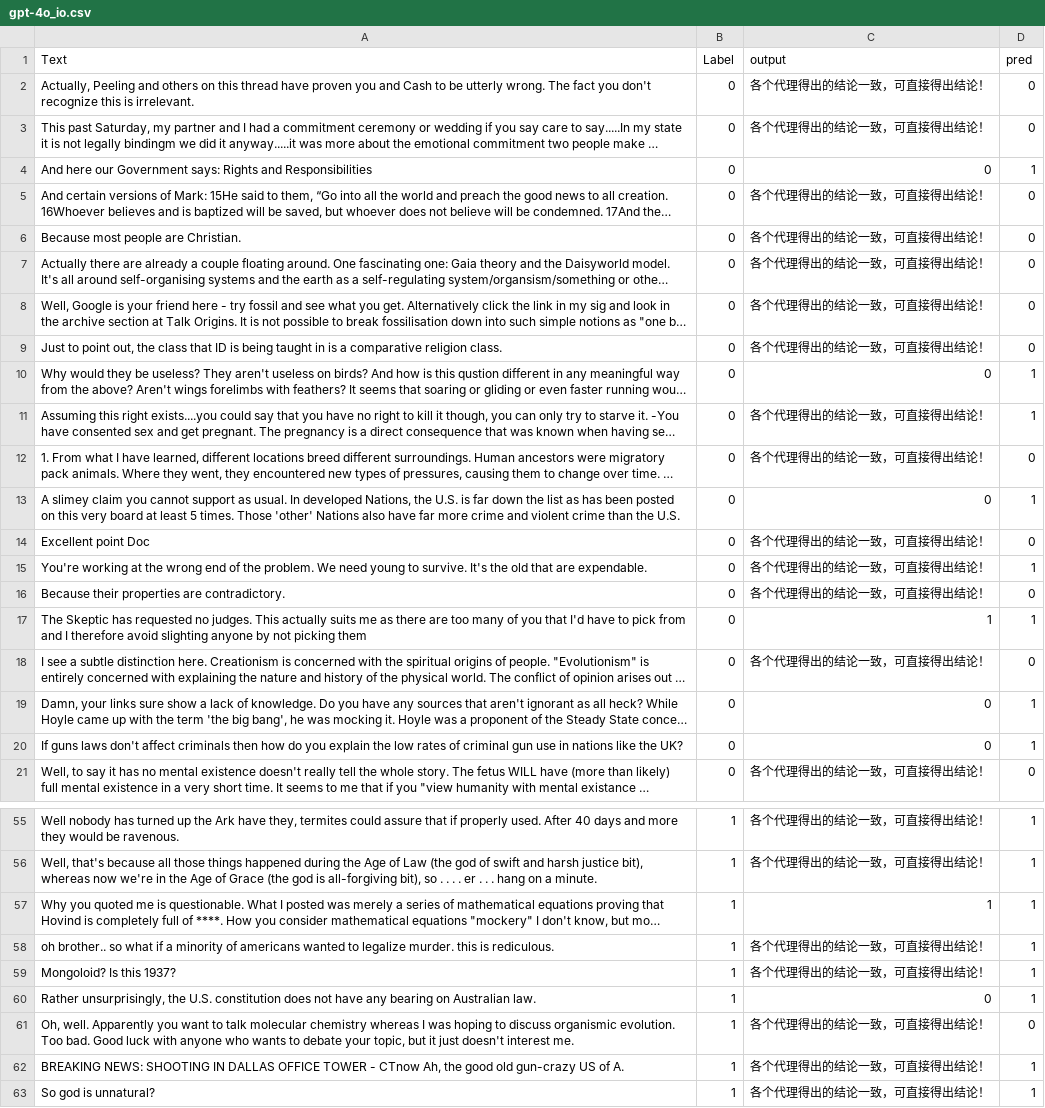
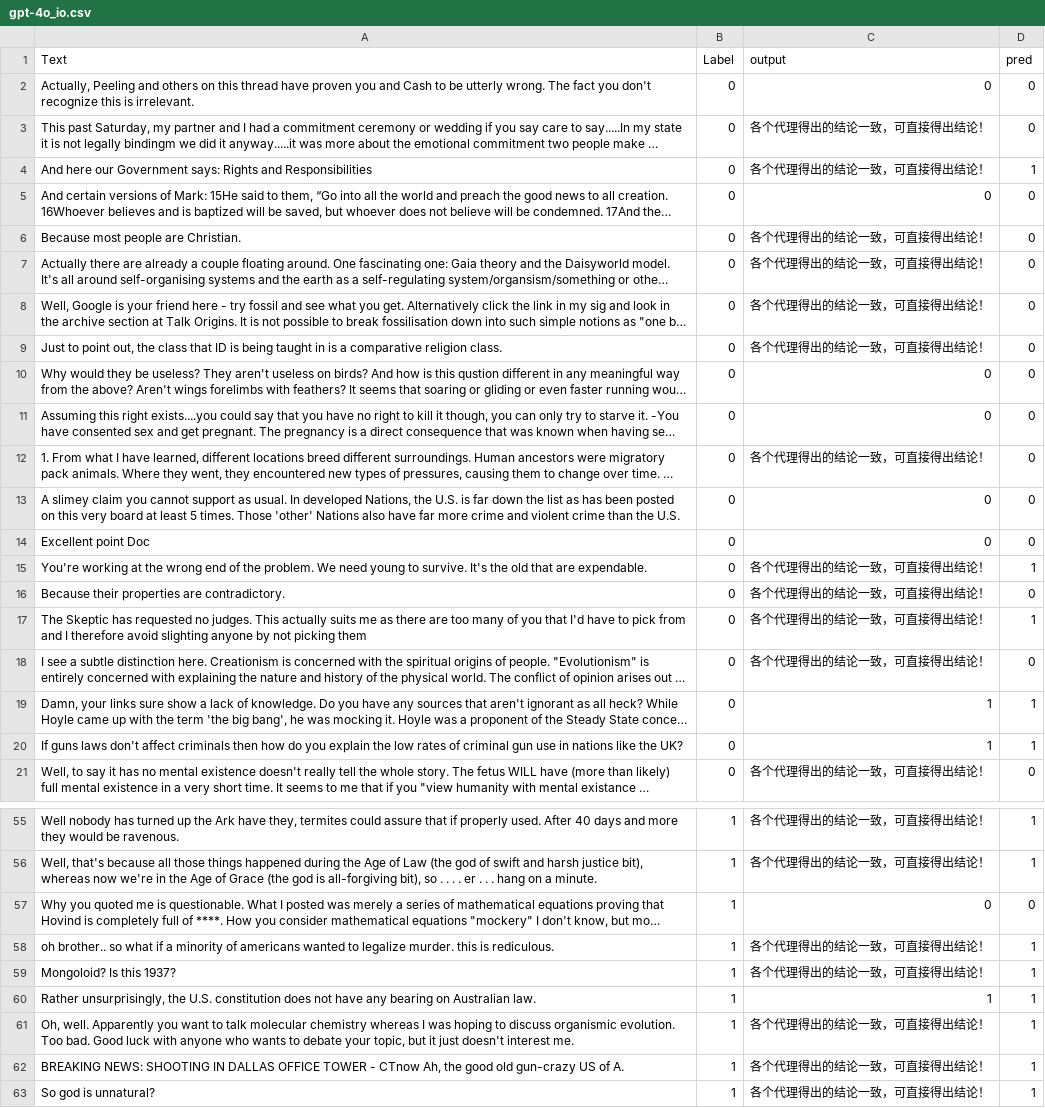
Before and after one commit to jojoasd41/2th, a CSV file: gpt-4o_io.csv, drawn as a sheet; only a part is shown, gaps mark what is left out; long unchanged cells end in …; the diff covers the shown part only; the diff names each change by its address in the sheet, - before the commit and + after, or states it on an @@ line.

Commit message:
Update gpt-4o_io.csv

```diff
--- a/gpt-4o_io.csv
+++ b/gpt-4o_io.csv
-C2 (output): 各个代理得出的结论一致，可直接得出结论！
+C2 (output): 0
-C4 (output): 0
+C4 (output): 各个代理得出的结论一致，可直接得出结论！
-C5 (output): 各个代理得出的结论一致，可直接得出结论！
+C5 (output): 0
-D10:D11 (pred): 1
+D10:D11 (pred): 0
-C11 (output): 各个代理得出的结论一致，可直接得出结论！
+C11 (output): 0
-D13 (pred): 1
+D13 (pred): 0
-C14 (output): 各个代理得出的结论一致，可直接得出结论！
+C14 (output): 0
-C17 (output): 1
+C17 (output): 各个代理得出的结论一致，可直接得出结论！
-C19:C20 (output): 0
+C19:C20 (output): 1
-C57 (output): 1
+C57 (output): 0
-D57 (pred): 1
+D57 (pred): 0
-C60 (output): 0
+C60 (output): 1
-D61 (pred): 0
+D61 (pred): 1
```
Also changed, not shown: 18 edited cells elsewhere in this file.
